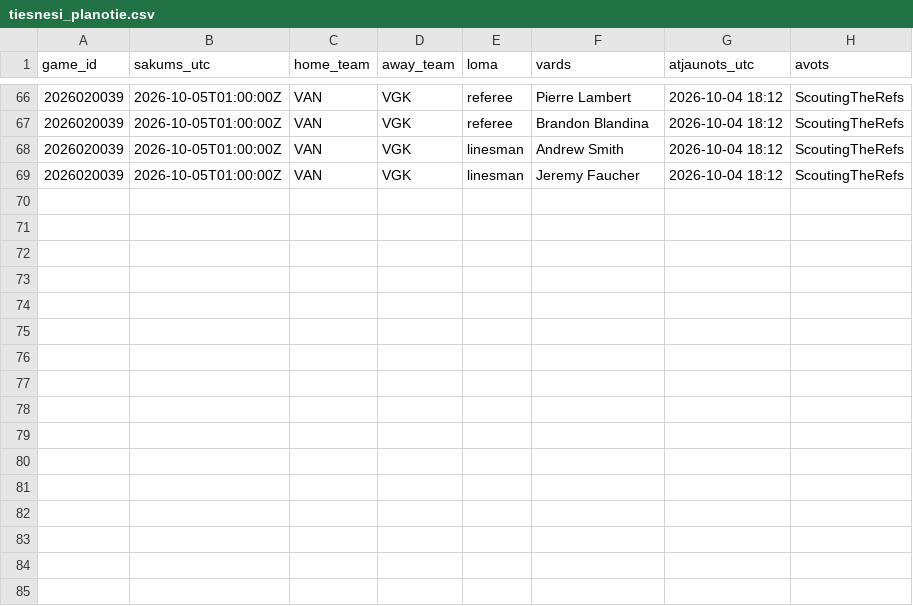
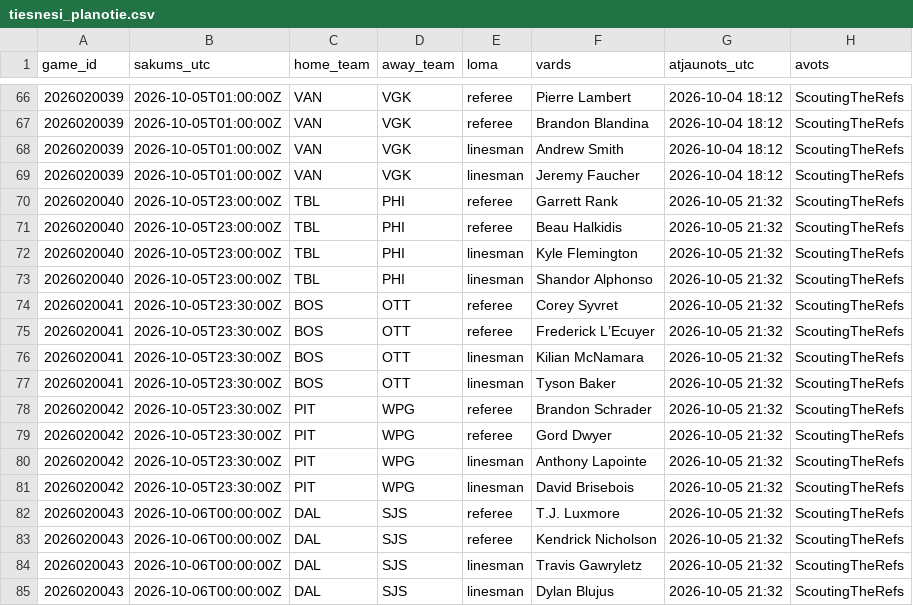
Before and after one commit to barakarmy/nhl-stats, a CSV file: dati/tiesnesi_planotie.csv, drawn as a sheet; only a part is shown, gaps mark what is left out; the diff names each change by its address in the sheet, - before the commit and + after, or states it on an @@ line.

```diff
--- a/dati/tiesnesi_planotie.csv
+++ b/dati/tiesnesi_planotie.csv
+row 70: 2026020040 | 2026-10-05T23:00:00Z | TBL | PHI | referee | Garrett Rank | 2026-10-05 21:32 | ScoutingTheRefs
+row 71: 2026020040 | 2026-10-05T23:00:00Z | TBL | PHI | referee | Beau Halkidis | 2026-10-05 21:32 | ScoutingTheRefs
+row 72: 2026020040 | 2026-10-05T23:00:00Z | TBL | PHI | linesman | Kyle Flemington | 2026-10-05 21:32 | ScoutingTheRefs
+row 73: 2026020040 | 2026-10-05T23:00:00Z | TBL | PHI | linesman | Shandor Alphonso | 2026-10-05 21:32 | ScoutingTheRefs
+row 74: 2026020041 | 2026-10-05T23:30:00Z | BOS | OTT | referee | Corey Syvret | 2026-10-05 21:32 | ScoutingTheRefs
+row 75: 2026020041 | 2026-10-05T23:30:00Z | BOS | OTT | referee | Frederick L’Ecuyer | 2026-10-05 21:32 | ScoutingTheRefs
+row 76: 2026020041 | 2026-10-05T23:30:00Z | BOS | OTT | linesman | Kilian McNamara | 2026-10-05 21:32 | ScoutingTheRefs
+row 77: 2026020041 | 2026-10-05T23:30:00Z | BOS | OTT | linesman | Tyson Baker | 2026-10-05 21:32 | ScoutingTheRefs
+row 78: 2026020042 | 2026-10-05T23:30:00Z | PIT | WPG | referee | Brandon Schrader | 2026-10-05 21:32 | ScoutingTheRefs
+row 79: 2026020042 | 2026-10-05T23:30:00Z | PIT | WPG | referee | Gord Dwyer | 2026-10-05 21:32 | ScoutingTheRefs
+row 80: 2026020042 | 2026-10-05T23:30:00Z | PIT | WPG | linesman | Anthony Lapointe | 2026-10-05 21:32 | ScoutingTheRefs
+row 81: 2026020042 | 2026-10-05T23:30:00Z | PIT | WPG | linesman | David Brisebois | 2026-10-05 21:32 | ScoutingTheRefs
+row 82: 2026020043 | 2026-10-06T00:00:00Z | DAL | SJS | referee | T.J. Luxmore | 2026-10-05 21:32 | ScoutingTheRefs
+row 83: 2026020043 | 2026-10-06T00:00:00Z | DAL | SJS | referee | Kendrick Nicholson | 2026-10-05 21:32 | ScoutingTheRefs
+row 84: 2026020043 | 2026-10-06T00:00:00Z | DAL | SJS | linesman | Travis Gawryletz | 2026-10-05 21:32 | ScoutingTheRefs
+row 85: 2026020043 | 2026-10-06T00:00:00Z | DAL | SJS | linesman | Dylan Blujus | 2026-10-05 21:32 | ScoutingTheRefs
```
